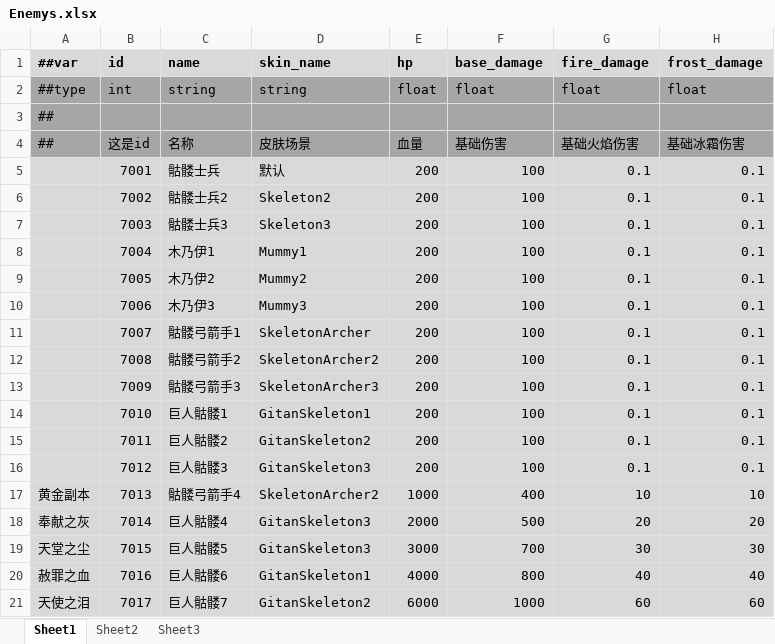
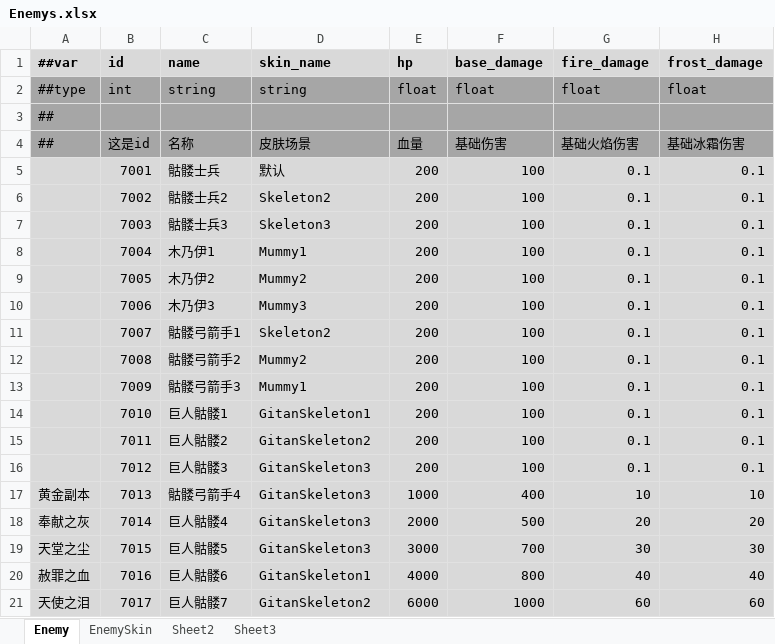
Before and after one commit to Abab-bk/AwesomeRPG, an Excel workbook: DataBase/Datas/Enemys.xlsx, sheet Enemy, drawn as a sheet; only a part is shown; values as stored, in another font and other column widths than the file's, no borders; the diff names each change by its address in the sheet, - before the commit and + after, or states it on an @@ line.

```diff
--- a/DataBase/Datas/Enemys.xlsx (sheet Enemy)
+++ b/DataBase/Datas/Enemys.xlsx (sheet Enemy)
-sheet tab: Sheet1
+sheet tab: Enemy
+sheet tab: EnemySkin
-D11 (skin_name): SkeletonArcher
+D11 (skin_name): Skeleton2
-D12 (skin_name): SkeletonArcher2
+D12 (skin_name): Mummy2
-D13 (skin_name): SkeletonArcher3
+D13 (skin_name): Mummy1
-D17 (skin_name): SkeletonArcher2
+D17 (skin_name): GitanSkeleton3
```
Also changed, not shown: 19 other files.
